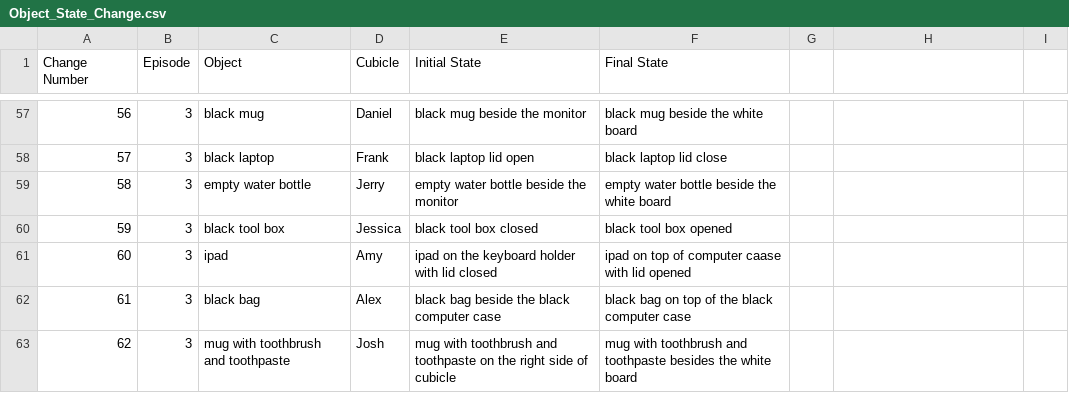
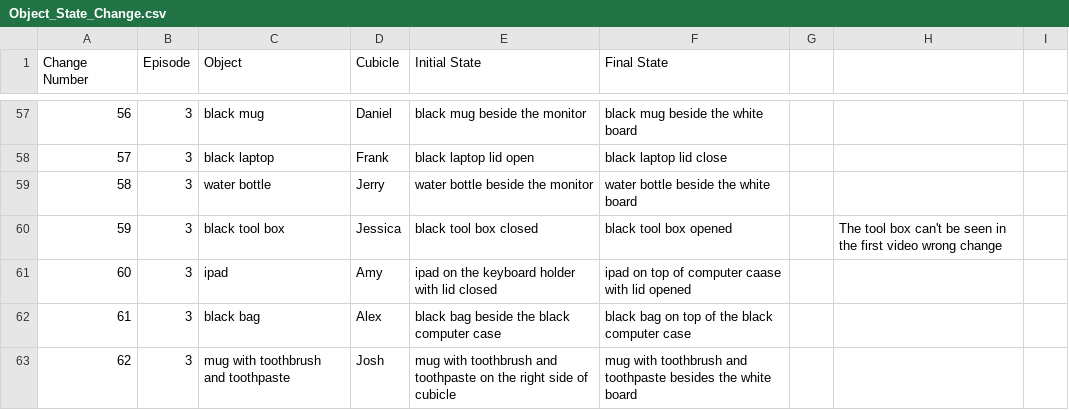
Before and after one commit to Junf137/office_hours, a CSV file: data/csv_files/global_changes/Object_State_Change.csv, drawn as a sheet; only a part is shown, gaps mark what is left out; the diff covers the shown part only.

```diff
--- a/data/csv_files/global_changes/Object_State_Change.csv
+++ b/data/csv_files/global_changes/Object_State_Change.csv
@@ -59,2 +59,2 @@ Change Number,Episode,Object,Cubicle,Initial State,Final State
-58,3,empty water bottle ,Jerry,empty water bottle beside the monitor,empty water bottle beside the white board
-59,3,black tool box ,Jessica,black tool box closed,black tool box opened
+58,3, water bottle ,Jerry,water bottle beside the monitor,water bottle beside the white board,,,,,,,,
+59,3,black tool box ,Jessica,black tool box closed,black tool box opened,,The tool box can't be seen in the first video wrong change,,,,,,
```
Also changed, not shown: 36 edited cells elsewhere in this file, 3 other files.
